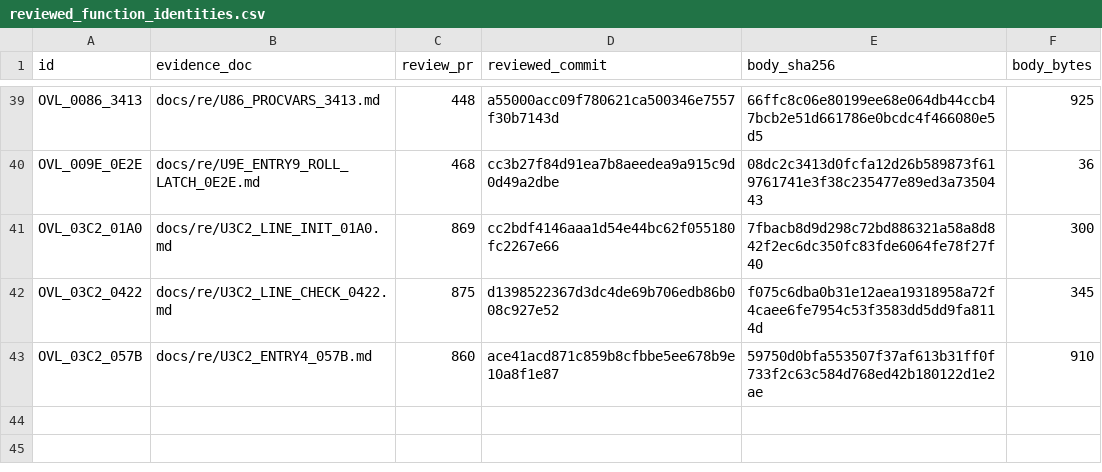
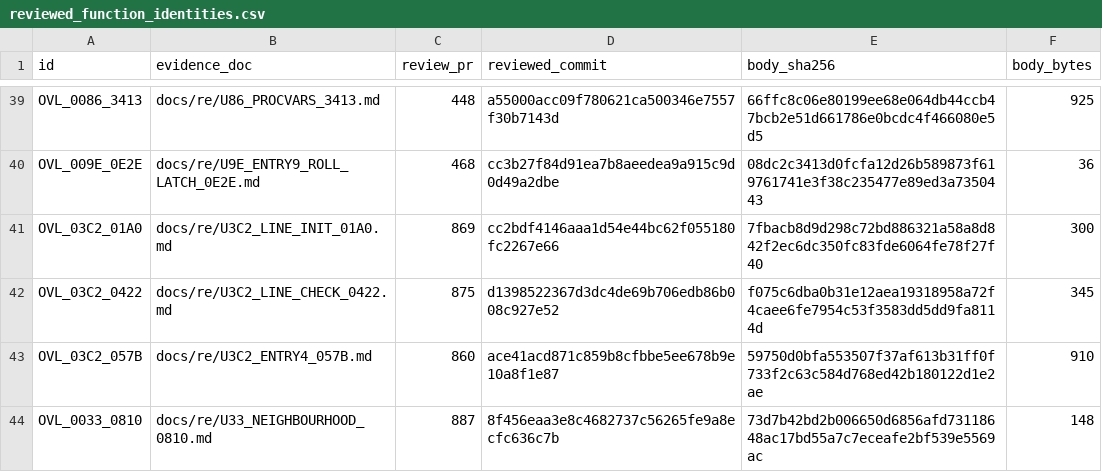
Before and after one commit to huntergdavis/poolrad-decomp, a CSV file: docs/re/reviewed_function_identities.csv, drawn as a sheet; only a part is shown, gaps mark what is left out; the diff names each change by its address in the sheet, - before the commit and + after, or states it on an @@ line.

Commit message:
Accept U33 +0810 (PR #887); checkpoint to strict 115 / identities 171
Rebased onto main 3067c4a0 (#891 accepted +0482). CSVs carry both +0482 and
+0810. Verifying-lane acceptance for PR #887 (independently re-run at head
22a774b7: 68 original-byte full-1MiB-RAM/all-14-CPU-word cases, 71/71
instruction starts, 4/4 conditional outcomes; 24 native DOSBox-X
normal-core/386 cases, result SHA-256 30c4e92a, COM segment 0814, no mask).
Profile limits recorded in the checkpoint and evidence note. Classification
regenerated; function_queue_audit validates byte-for-byte: strict 115
(106 overlay + nine resident), identities 171 (161 + ten), unknown 638,
queue_sha256 831b606e.

```diff
--- a/docs/re/reviewed_function_identities.csv
+++ b/docs/re/reviewed_function_identities.csv
+row 44: OVL_0033_0810 | docs/re/U33_NEIGHBOURHOOD_0810.md | 887 | 8f456eaa3e8c4682737c56265fe9a8ecfc636c7b | 73d7b42bd2b006650d6856afd73118648ac17bd55a7c7eceafe2bf539e5569ac | 148
```
Also changed, not shown: docs/re/overlay_classification.csv, docs/re/strict_full_c_addresses.csv, 4 other files.
